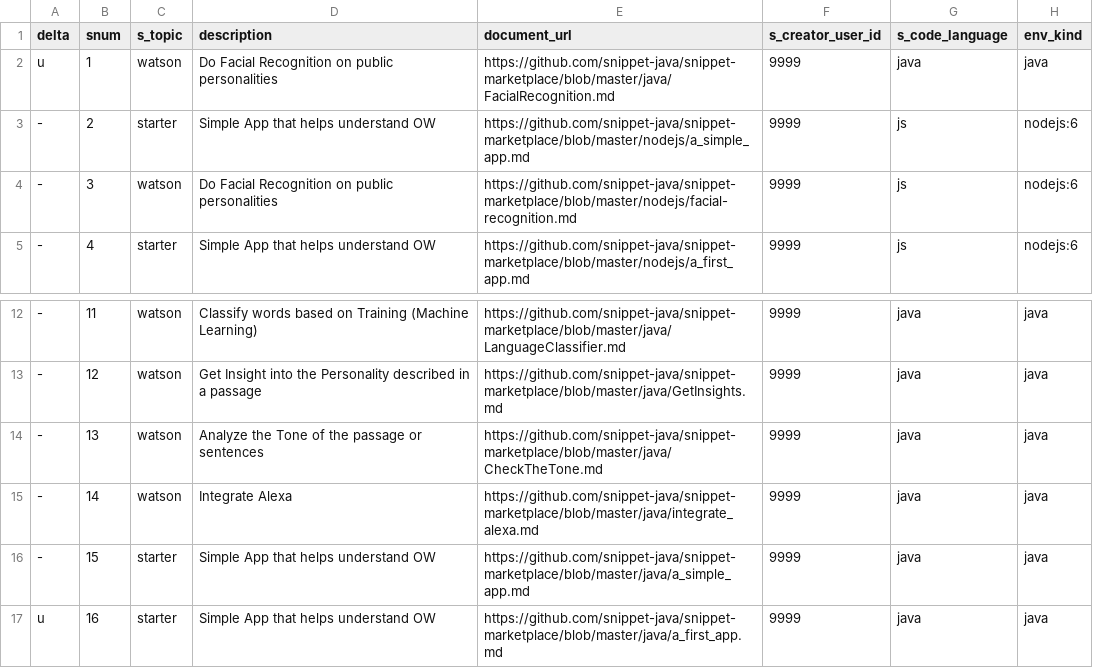
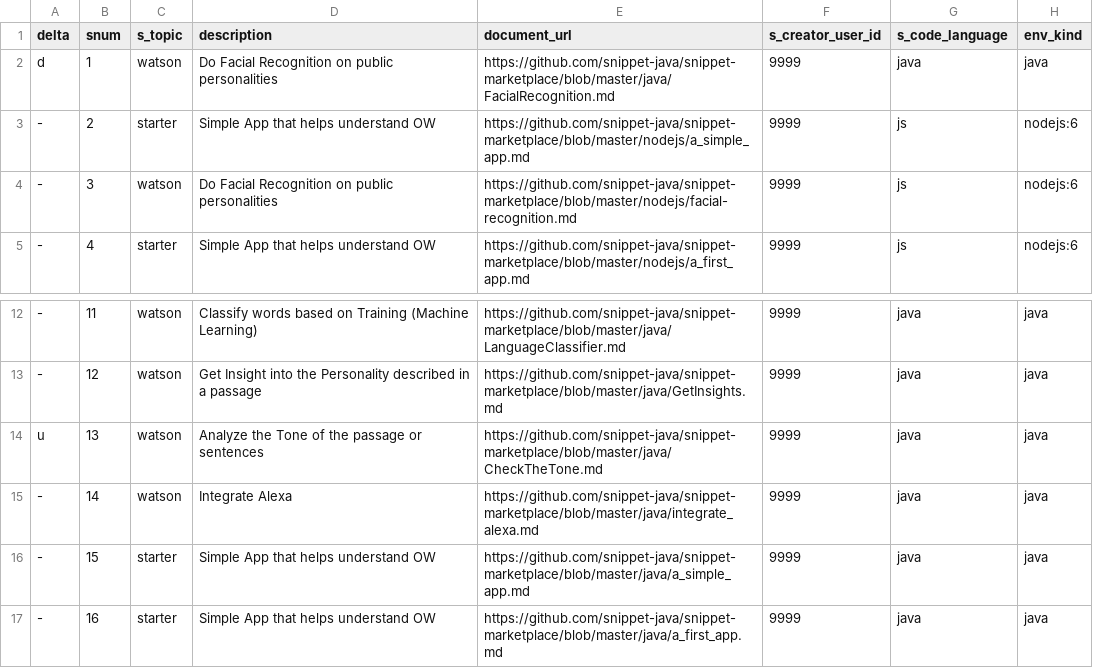
Before and after one commit to psyntium/snippet-marketplace, a CSV file: catalog.csv, drawn as a sheet; only a part is shown, gaps mark what is left out; the diff names each change by its address in the sheet, - before the commit and + after, or states it on an @@ line.

Commit message:
update

```diff
--- a/catalog.csv
+++ b/catalog.csv
-A2 (delta): u
+A2 (delta): d
-A14 (delta): -
+A14 (delta): u
-A17 (delta): u
+A17 (delta): -
```
